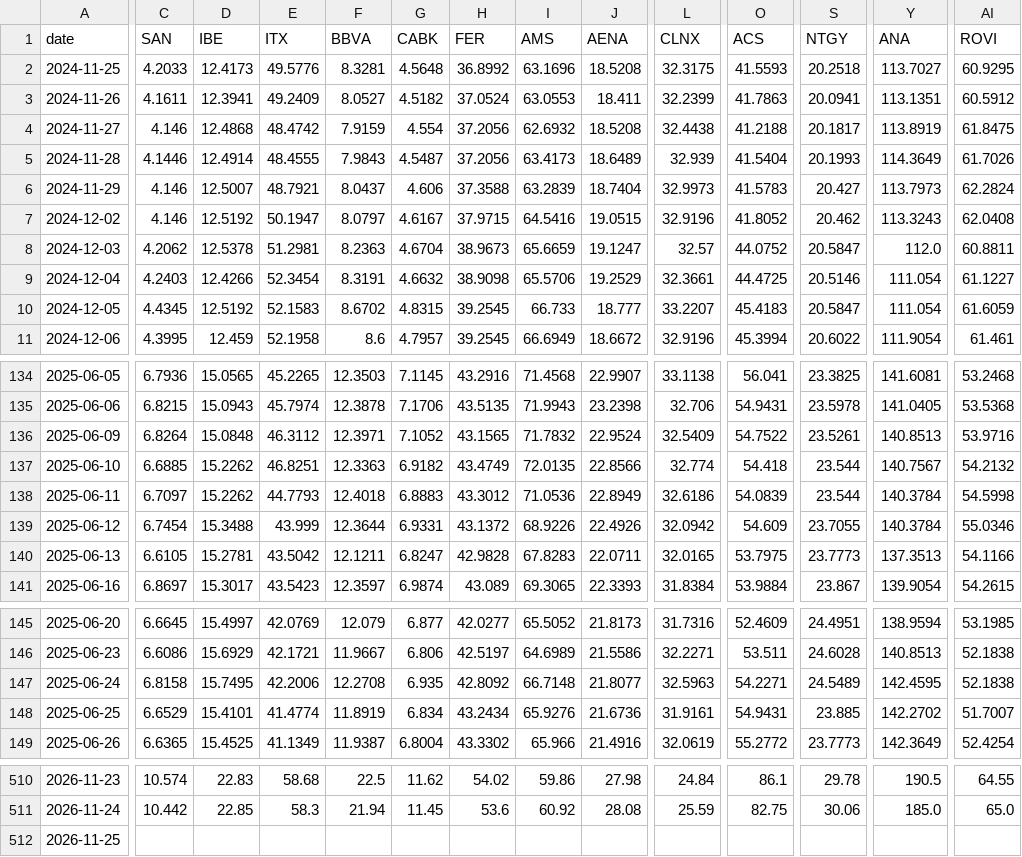
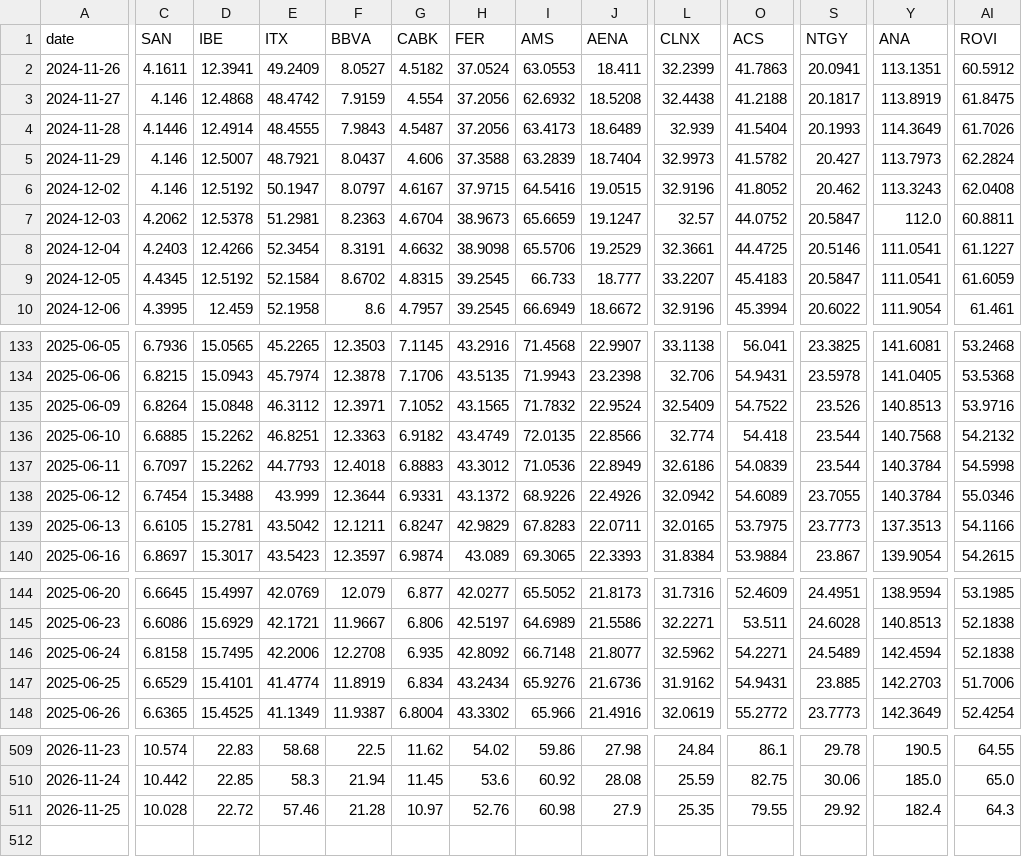
Before and after one commit to VerJokiel/FRANKFURT08, a CSV file: data/markets/ibex35_prices.csv, drawn as a sheet; only a part is shown, gaps mark what is left out; removed rows and columns are numbered as before the commit, all else as after; rows hold the shown columns only; the diff covers the shown part only; the diff names each change by its address in the sheet, - before the commit and + after, or states it on an @@ line.

```diff
--- a/data/markets/ibex35_prices.csv
+++ b/data/markets/ibex35_prices.csv
-row 2: 2024-11-25 | 4.2033 | 12.4173 | 49.5776 | 8.3281 | 4.5648 | 36.8992 | 63.1696 | 18.5208 | 32.3175 | 41.5593 | 20.2518 | 113.7027 | 60.9295
-O5 (ACS): 41.5783
+O5 (ACS): 41.5782
-Y8:Y9 (ANA): 111.054
+Y8:Y9 (ANA): 111.0541
-E9 (ITX): 52.1583
+E9 (ITX): 52.1584
-S135 (NTGY): 23.5261
+S135 (NTGY): 23.526
-Y136 (ANA): 140.7567
+Y136 (ANA): 140.7568
-O138 (ACS): 54.609
+O138 (ACS): 54.6089
-H139 (FER): 42.9828
+H139 (FER): 42.9829
-L146 (CLNX): 32.5963
+L146 (CLNX): 32.5962
-Y146 (ANA): 142.4595
+Y146 (ANA): 142.4594
-L147 (CLNX): 31.9161
+L147 (CLNX): 31.9162
-Y147 (ANA): 142.2702
+Y147 (ANA): 142.2703
-AI147 (ROVI): 51.7007
+AI147 (ROVI): 51.7006
-C511 (SAN): (empty)
+C511 (SAN): 10.028
-D511 (IBE): (empty)
+D511 (IBE): 22.72
-E511 (ITX): (empty)
+E511 (ITX): 57.46
-F511 (BBVA): (empty)
+F511 (BBVA): 21.28
-G511 (CABK): (empty)
+G511 (CABK): 10.97
-H511 (FER): (empty)
+H511 (FER): 52.76
-I511 (AMS): (empty)
+I511 (AMS): 60.98
-J511 (AENA): (empty)
+J511 (AENA): 27.9
-L511 (CLNX): (empty)
+L511 (CLNX): 25.35
-O511 (ACS): (empty)
+O511 (ACS): 79.55
-S511 (NTGY): (empty)
+S511 (NTGY): 29.92
-Y511 (ANA): (empty)
+Y511 (ANA): 182.4
-AI511 (ROVI): (empty)
+AI511 (ROVI): 64.3
```
Also changed, not shown: 58 edited cells elsewhere in this file, data/markets/cac40_prices.csv, data/markets/ftse100_prices.csv, 7 other files.
